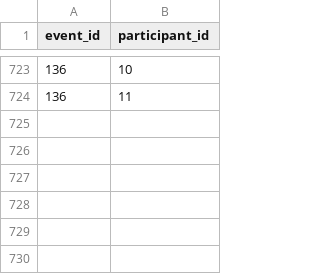
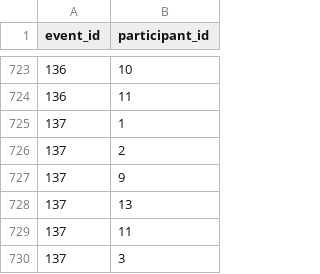
Before and after one commit to gighive/gighive, a CSV file: ansible/roles/docker/files/mysql/externalConfigs/prepped_csvs/full/event_participants.csv, drawn as a sheet; only a part is shown, gaps mark what is left out.

```diff
--- a/ansible/roles/docker/files/mysql/externalConfigs/prepped_csvs/full/event_participants.csv
+++ b/ansible/roles/docker/files/mysql/externalConfigs/prepped_csvs/full/event_participants.csv
@@ -724 +724,7 @@ event_id,participant_id
 136,11
+137,1
+137,2
+137,9
+137,13
+137,11
+137,3
```
Also changed, not shown: ansible/roles/docker/files/mysql/externalConfigs/prepped_csvs/full/session_songs.csv, ansible/roles/docker/files/mysql/externalConfigs/prepped_csvs/full/sessions.csv, 4 other files.
